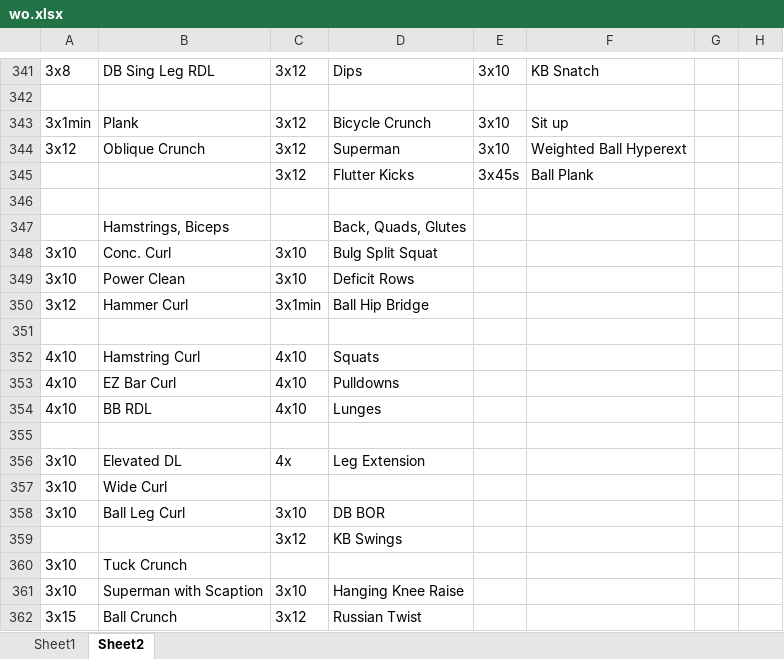
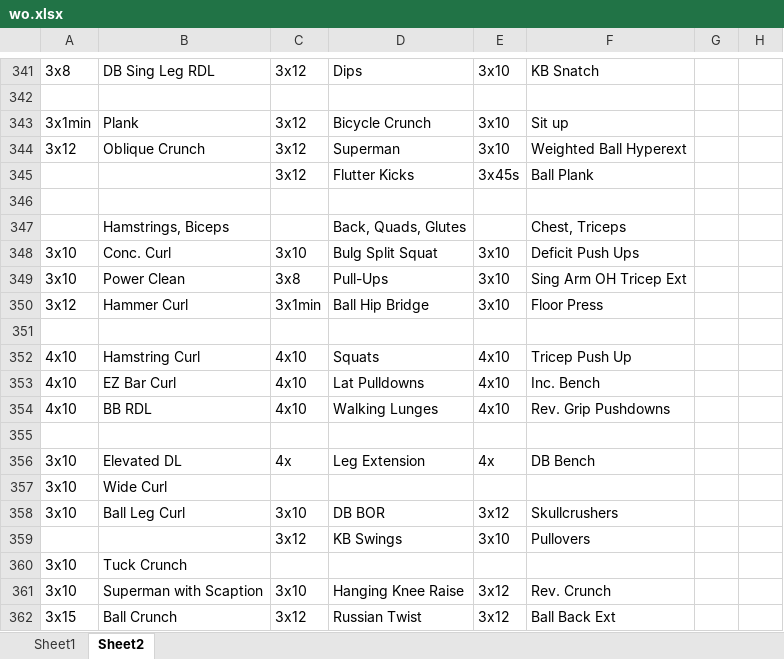
Before and after one commit to natemilner/natemilner.github.io, an Excel workbook: docs/wo.xlsx, sheet Sheet2, drawn as a sheet; only a part is shown, gaps mark what is left out; values as stored, in another font and other column widths than the file's, no borders; the diff names each change by its address in the sheet, - before the commit and + after, or states it on an @@ line.

```diff
--- a/docs/wo.xlsx (sheet Sheet2)
+++ b/docs/wo.xlsx (sheet Sheet2)
-F347: (empty)
+F347: Chest, Triceps
-E348:E350: (empty)
+E348:E350: 3x10
-F348: (empty)
+F348: Deficit Push Ups
-C349: 3x10
+C349: 3x8
-D349: Deficit Rows
+D349: Pull-Ups
-F349: (empty)
+F349: Sing Arm OH Tricep Ext
-F350: (empty)
+F350: Floor Press
-E352:E354: (empty)
+E352:E354: 4x10
-F352: (empty)
+F352: Tricep Push Up
-D353: Pulldowns
+D353: Lat Pulldowns
-F353: (empty)
+F353: Inc. Bench
-D354: Lunges
+D354: Walking Lunges
-F354: (empty)
+F354: Rev. Grip Pushdowns
-E356: (empty)
+E356: 4x
-F356: (empty)
+F356: DB Bench
-E358: (empty)
+E358: 3x12
-F358: (empty)
+F358: Skullcrushers
-E359: (empty)
+E359: 3x10
-F359: (empty)
+F359: Pullovers
-E361:E362: (empty)
+E361:E362: 3x12
-F361: (empty)
+F361: Rev. Crunch
-F362: (empty)
+F362: Ball Back Ext
```
Also changed, not shown: 1 other file.
